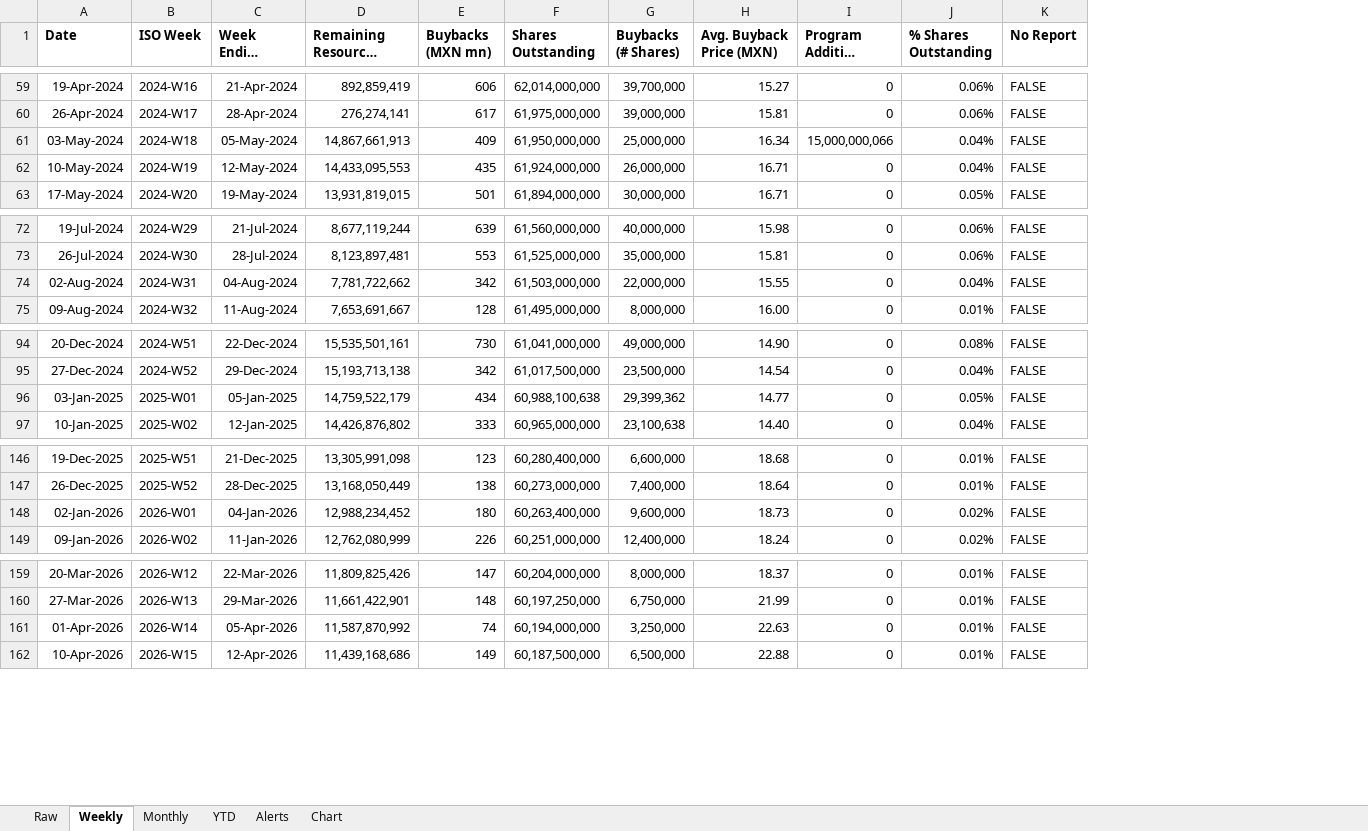
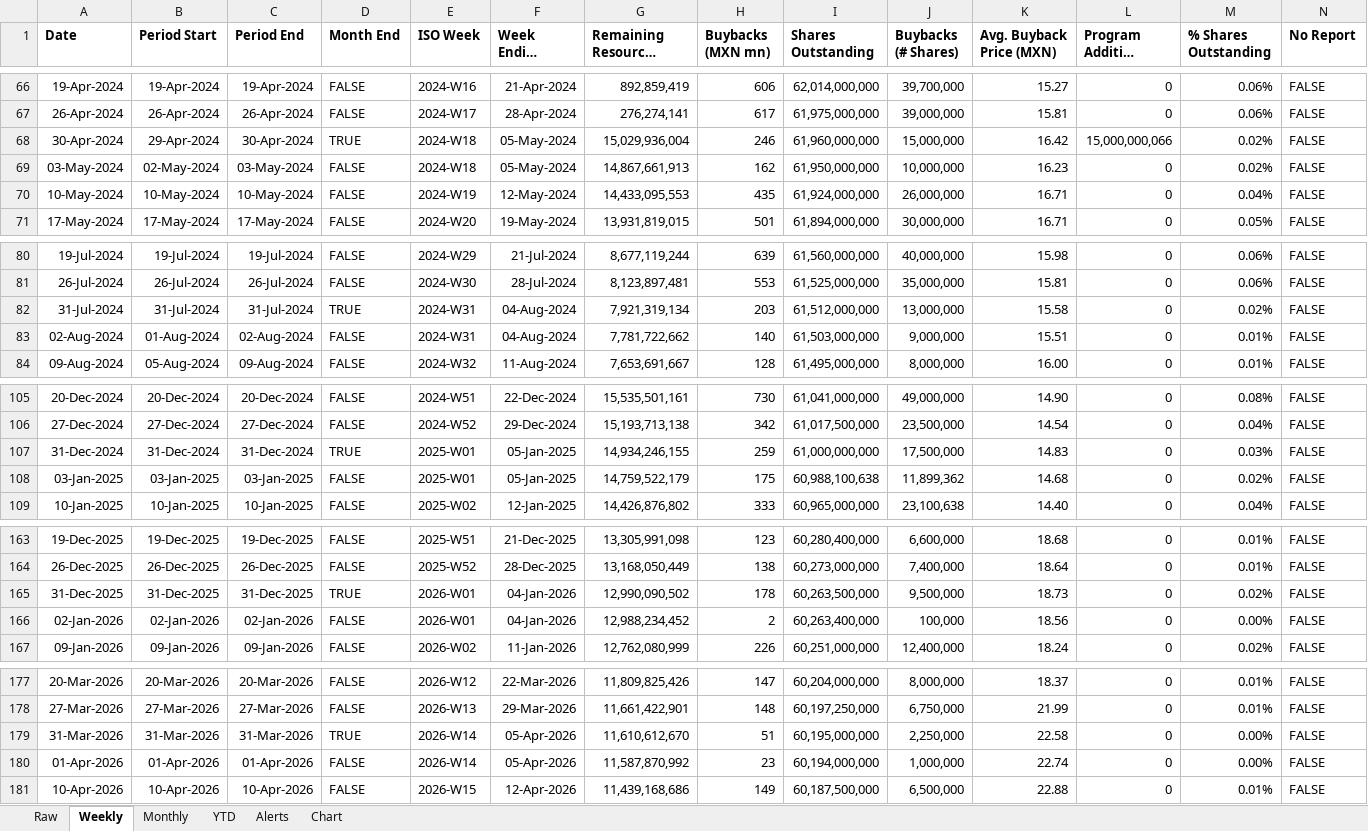
Before and after one commit to rafaelxoliver4-art/amx-buyback-tracker, an Excel workbook: output/AMX_Buybacks.xlsx, sheet Weekly, drawn as a sheet; only a part is shown, gaps mark what is left out; long unchanged cells end in …; values as stored, in another font and other column widths than the file's, no borders; addresses are those after the commit; rows hold the shown columns only; the diff covers the shown part only; the diff names each change by its address in the sheet, - before the commit and + after, or states it on an @@ line.

```diff
--- a/output/AMX_Buybacks.xlsx (sheet Weekly)
+++ b/output/AMX_Buybacks.xlsx (sheet Weekly)
+column B (Period Start), rows 66-67: 19-Apr-2024 | 26-Apr-2024; rows 69-71: 02-May-2024 | 10-May-2024 | 17-May-2024; rows 80-81: 19-Jul-2024 | 26-Jul-2024; rows 83-84: 01-Aug-2024 | 05-Aug-2024; rows 105-106: 20-Dec-2024 | 27-Dec-2024; rows 108-109: 03-Jan-2025 | 10-Jan-2025; rows 163-164: 19-Dec-2025 | 26-Dec-2025; rows 166-167: 02-Jan-2026 | 09-Jan-2026; rows 177-178: 20-Mar-2026 | 27-Mar-2026; rows 180-181: 01-Apr-2026 | 10-Apr-2026
+column C (Period End), rows 66-67: 19-Apr-2024 | 26-Apr-2024; rows 69-71: 03-May-2024 | 10-May-2024 | 17-May-2024; rows 80-81: 19-Jul-2024 | 26-Jul-2024; rows 83-84: 02-Aug-2024 | 09-Aug-2024; rows 105-106: 20-Dec-2024 | 27-Dec-2024; rows 108-109: 03-Jan-2025 | 10-Jan-2025; rows 163-164: 19-Dec-2025 | 26-Dec-2025; rows 166-167: 02-Jan-2026 | 09-Jan-2026; rows 177-178: 20-Mar-2026 | 27-Mar-2026; rows 180-181: 01-Apr-2026 | 10-Apr-2026
+column D (Month End), rows 66-67: FALSE | FALSE; rows 69-71: all FALSE; rows 80-81: FALSE | FALSE; rows 83-84: FALSE | FALSE; rows 105-106: FALSE | FALSE; rows 108-109: FALSE | FALSE; rows 163-164: FALSE | FALSE; rows 166-167: FALSE | FALSE; rows 177-178: FALSE | FALSE; rows 180-181: FALSE | FALSE
+row 68: 30-Apr-2024 | 29-Apr-2024 | 30-Apr-2024 | TRUE | 2024-W18 | 05-May-2024 | 15,029,936,004 | 246 | 61,960,000,000 | 15,000,000 | 16.42 | 15,000,000,066 | 0.02% | FALSE
-H69 (Buybacks (MXN mn)): 409
+H69 (Buybacks (MXN mn)): 162
-J69 (Buybacks (# Shares)): 25,000,000
+J69 (Buybacks (# Shares)): 10,000,000
-K69 (Avg. Buyback Price (MXN)): 16.34
+K69 (Avg. Buyback Price (MXN)): 16.23
-L69 (Program Addition (MXN)): 15,000,000,066
+L69 (Program Addition (MXN)): 0
-M69 (% Shares Outstanding): 0.04%
+M69 (% Shares Outstanding): 0.02%
+row 82: 31-Jul-2024 | 31-Jul-2024 | 31-Jul-2024 | TRUE | 2024-W31 | 04-Aug-2024 | 7,921,319,134 | 203 | 61,512,000,000 | 13,000,000 | 15.58 | 0 | 0.02% | FALSE
-H83 (Buybacks (MXN mn)): 342
+H83 (Buybacks (MXN mn)): 140
-J83 (Buybacks (# Shares)): 22,000,000
+J83 (Buybacks (# Shares)): 9,000,000
-K83 (Avg. Buyback Price (MXN)): 15.55
+K83 (Avg. Buyback Price (MXN)): 15.51
-M83 (% Shares Outstanding): 0.04%
+M83 (% Shares Outstanding): 0.01%
+row 107: 31-Dec-2024 | 31-Dec-2024 | 31-Dec-2024 | TRUE | 2025-W01 | 05-Jan-2025 | 14,934,246,155 | 259 | 61,000,000,000 | 17,500,000 | 14.83 | 0 | 0.03% | FALSE
-H108 (Buybacks (MXN mn)): 434
+H108 (Buybacks (MXN mn)): 175
-J108 (Buybacks (# Shares)): 29,399,362
+J108 (Buybacks (# Shares)): 11,899,362
-K108 (Avg. Buyback Price (MXN)): 14.77
+K108 (Avg. Buyback Price (MXN)): 14.68
-M108 (% Shares Outstanding): 0.05%
+M108 (% Shares Outstanding): 0.02%
+row 165: 31-Dec-2025 | 31-Dec-2025 | 31-Dec-2025 | TRUE | 2026-W01 | 04-Jan-2026 | 12,990,090,502 | 178 | 60,263,500,000 | 9,500,000 | 18.73 | 0 | 0.02% | FALSE
-H166 (Buybacks (MXN mn)): 180
+H166 (Buybacks (MXN mn)): 2
-J166 (Buybacks (# Shares)): 9,600,000
+J166 (Buybacks (# Shares)): 100,000
-K166 (Avg. Buyback Price (MXN)): 18.73
+K166 (Avg. Buyback Price (MXN)): 18.56
-M166 (% Shares Outstanding): 0.02%
+M166 (% Shares Outstanding): 0.00%
+row 179: 31-Mar-2026 | 31-Mar-2026 | 31-Mar-2026 | TRUE | 2026-W14 | 05-Apr-2026 | 11,610,612,670 | 51 | 60,195,000,000 | 2,250,000 | 22.58 | 0 | 0.00% | FALSE
-H180 (Buybacks (MXN mn)): 74
+H180 (Buybacks (MXN mn)): 23
-J180 (Buybacks (# Shares)): 3,250,000
+J180 (Buybacks (# Shares)): 1,000,000
-K180 (Avg. Buyback Price (MXN)): 22.63
+K180 (Avg. Buyback Price (MXN)): 22.74
-M180 (% Shares Outstanding): 0.01%
+M180 (% Shares Outstanding): 0.00%
```
Also changed, not shown: 15 added rows and 57 edited cells elsewhere in this sheet, sheet Alerts, charts or pictures, 10 other files.
